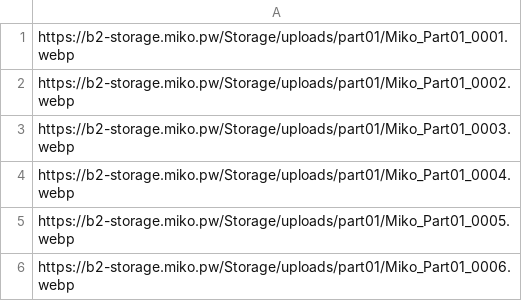
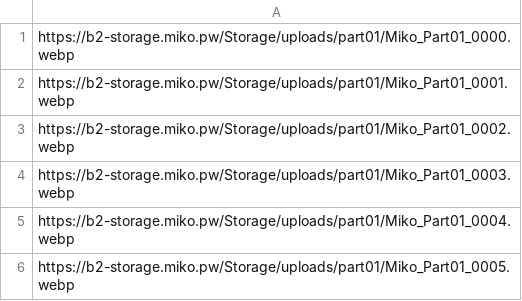
Before and after one commit to qeqeq1/Random-Picture, a CSV file: url.csv, drawn as a sheet; only a part is shown; the shorter side is filled out with more unchanged rows.

Commit message:
Update url.csv

```diff
--- a/url.csv
+++ b/url.csv
@@ -1 +1,2 @@
+https://b2-storage.miko.pw/Storage/uploads/part01/Miko_Part01_0000.webp
 https://b2-storage.miko.pw/Storage/uploads/part01/Miko_Part01_0001.webp
```
